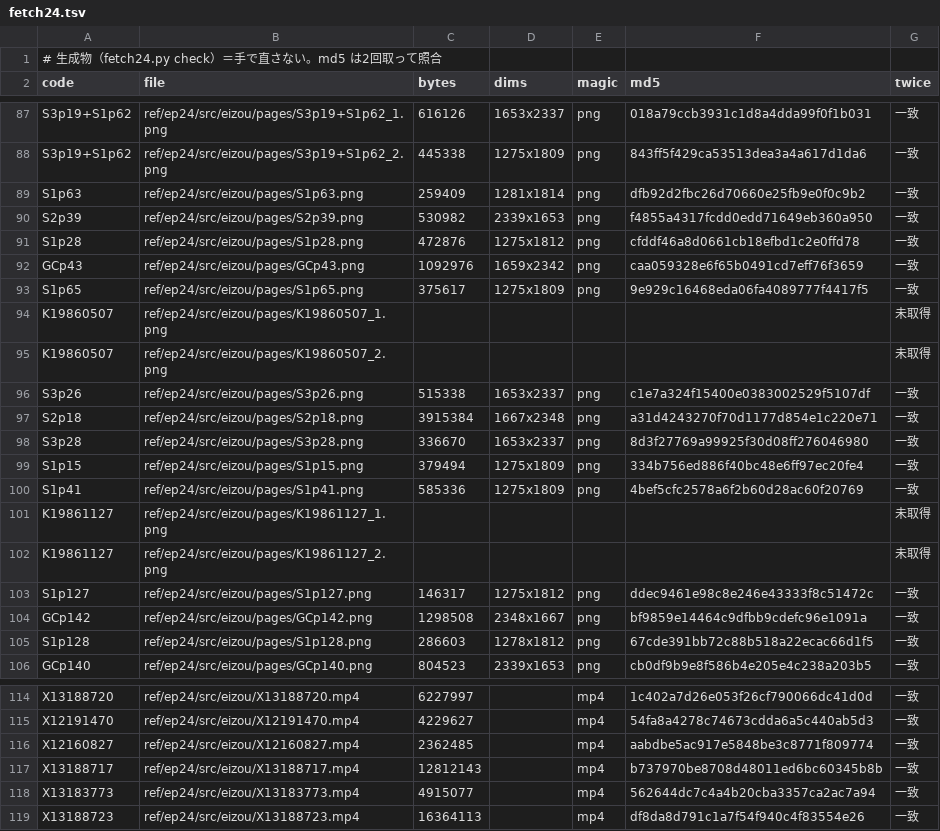
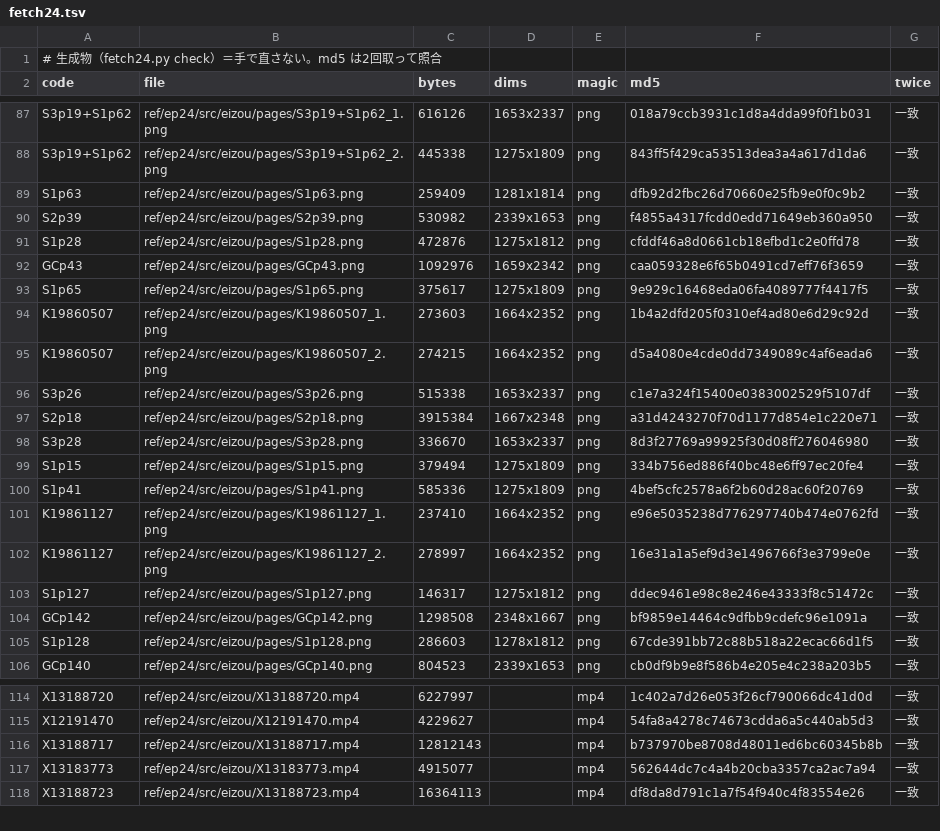
Before and after one commit to torotorotolo/zukai-engine, a TSV file: ref/ep24/eizou_build/fetch24.tsv, drawn as a sheet; only a part is shown, gaps mark what is left out.

```diff
--- a/ref/ep24/eizou_build/fetch24.tsv
+++ b/ref/ep24/eizou_build/fetch24.tsv
@@ -93,4 +93,4 @@ GCp43	ref/ep24/src/eizou/pages/GCp43.png	1092976	1659x2342	png	caa059328e6f65b04
 S1p65	ref/ep24/src/eizou/pages/S1p65.png	375617	1275x1809	png	9e929c16468eda06fa4089777f4417f5	一致
-K19860507	ref/ep24/src/eizou/pages/K19860507_1.png					未取得
-K19860507	ref/ep24/src/eizou/pages/K19860507_2.png					未取得
+K19860507	ref/ep24/src/eizou/pages/K19860507_1.png	273603	1664x2352	png	1b4a2dfd205f0310ef4ad80e6d29c92d	一致
+K19860507	ref/ep24/src/eizou/pages/K19860507_2.png	274215	1664x2352	png	d5a4080e4cde0dd7349089c4af6eada6	一致
 S3p26	ref/ep24/src/eizou/pages/S3p26.png	515338	1653x2337	png	c1e7a324f15400e0383002529f5107df	一致
@@ -100,4 +100,4 @@ S1p15	ref/ep24/src/eizou/pages/S1p15.png	379494	1275x1809	png	334b756ed886f40bc4
 S1p41	ref/ep24/src/eizou/pages/S1p41.png	585336	1275x1809	png	4bef5cfc2578a6f2b60d28ac60f20769	一致
-K19861127	ref/ep24/src/eizou/pages/K19861127_1.png					未取得
-K19861127	ref/ep24/src/eizou/pages/K19861127_2.png					未取得
+K19861127	ref/ep24/src/eizou/pages/K19861127_1.png	237410	1664x2352	png	e96e5035238d776297740b474e0762fd	一致
+K19861127	ref/ep24/src/eizou/pages/K19861127_2.png	278997	1664x2352	png	16e31a1a5ef9d3e1496766f3e3799e0e	一致
 S1p127	ref/ep24/src/eizou/pages/S1p127.png	146317	1275x1812	png	ddec9461e98c8e246e43333f8c51472c	一致
@@ -115,3 +115,2 @@ X13188720	ref/ep24/src/eizou/X13188720.mp4	6227997		mp4	1c402a7d26e053f26cf79006
 X12191470	ref/ep24/src/eizou/X12191470.mp4	4229627		mp4	54fa8a4278c74673cdda6a5c440ab5d3	一致
-X12160827	ref/ep24/src/eizou/X12160827.mp4	2362485		mp4	aabdbe5ac917e5848be3c8771f809774	一致
 X13188717	ref/ep24/src/eizou/X13188717.mp4	12812143		mp4	b737970be8708d48011ed6bc60345b8b	一致
```
Also changed, not shown: ref/ep24/eizou_build/list24.tsv, 25 other files.
